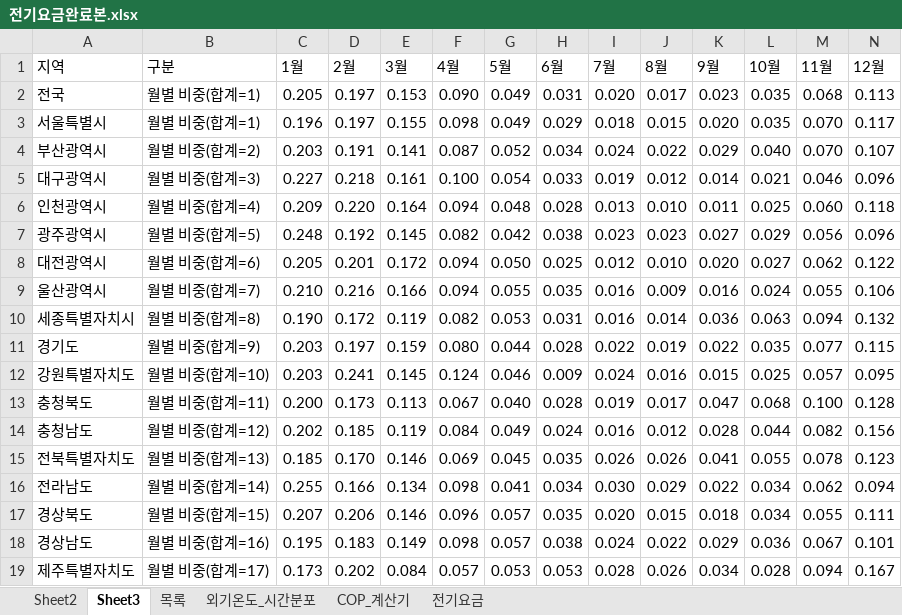
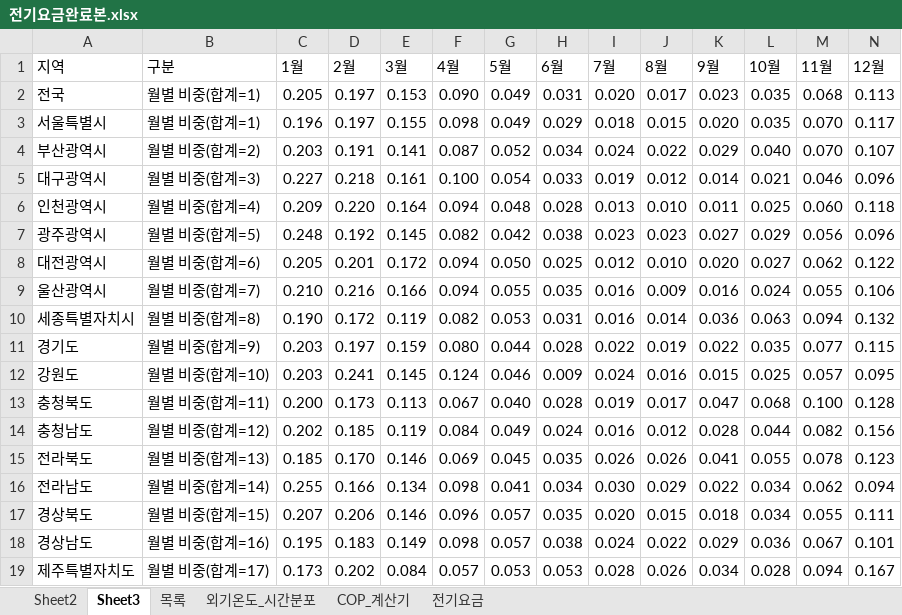
Before and after one commit to melissa252lee-dan/gesi-heatpump, an Excel workbook: 전기요금완료본.xlsx, sheet Sheet3, drawn as a sheet; values as stored, in another font and other column widths than the file's, no borders; charts and pictures not drawn; the diff names each change by its address in the sheet, - before the commit and + after, or states it on an @@ line.

```diff
--- a/전기요금완료본.xlsx (sheet Sheet3)
+++ b/전기요금완료본.xlsx (sheet Sheet3)
-A12 (지역): 강원특별자치도
+A12 (지역): 강원도
-A15 (지역): 전북특별자치도
+A15 (지역): 전라북도
```
Also changed, not shown: sheet 전기요금, sheet Sheet2, sheet 목록, sheet 외기온도_시간분포.
